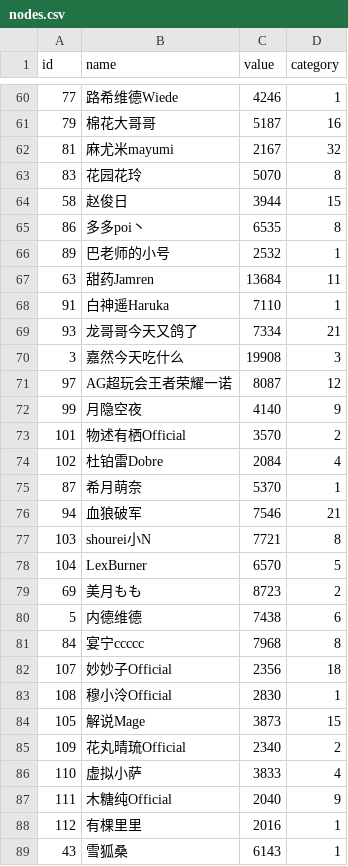
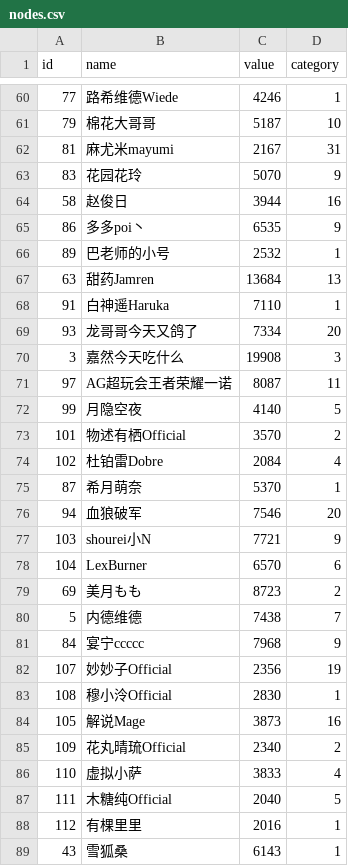
Before and after one commit to SummerXIATIAN/bili-community-detection, a CSV file: data/nodes.csv, drawn as a sheet; only a part is shown, gaps mark what is left out; the diff covers the shown part only.

```diff
--- a/data/nodes.csv
+++ b/data/nodes.csv
@@ -60,14 +60,14 @@ id,name,value,category
 77,路希维德Wiede,4246,1
-79,棉花大哥哥,5187,16
-81,麻尤米mayumi,2167,32
-83,花园花玲,5070,8
-58,赵俊日,3944,15
-86,多多poi丶,6535,8
+79,棉花大哥哥,5187,10
+81,麻尤米mayumi,2167,31
+83,花园花玲,5070,9
+58,赵俊日,3944,16
+86,多多poi丶,6535,9
 89,巴老师的小号,2532,1
-63,甜药Jamren,13684,11
+63,甜药Jamren,13684,13
 91,白神遥Haruka,7110,1
-93,龙哥哥今天又鸽了,7334,21
+93,龙哥哥今天又鸽了,7334,20
 3,嘉然今天吃什么,19908,3
-97,AG超玩会王者荣耀一诺,8087,12
-99,月隐空夜,4140,9
+97,AG超玩会王者荣耀一诺,8087,11
+99,月隐空夜,4140,5
 101,物述有栖Official,3570,2
@@ -75,14 +75,14 @@ id,name,value,category
 87,希月萌奈,5370,1
-94,血狼破军,7546,21
-103,shourei小N,7721,8
-104,LexBurner,6570,5
+94,血狼破军,7546,20
+103,shourei小N,7721,9
+104,LexBurner,6570,6
 69,美月もも,8723,2
-5,内德维德,7438,6
-84,宴宁ccccc,7968,8
-107,妙妙子Official,2356,18
+5,内德维德,7438,7
+84,宴宁ccccc,7968,9
+107,妙妙子Official,2356,19
 108,穆小泠Official,2830,1
-105,解说Mage,3873,15
+105,解说Mage,3873,16
 109,花丸晴琉Official,2340,2
 110,虚拟小萨,3833,4
-111,木糖纯Official,2040,9
+111,木糖纯Official,2040,5
 112,有棵里里,2016,1
```
Also changed, not shown: 91 edited cells elsewhere in this file, 2 other files.
